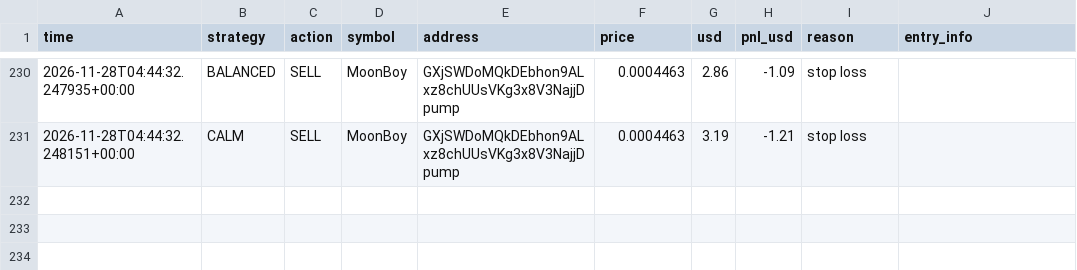
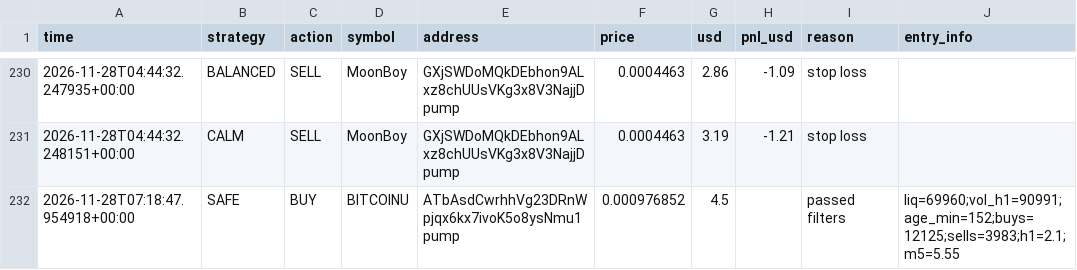
Before and after one commit to fahimkhayam75-test/C-testing, a CSV file: trades_v3.csv, drawn as a sheet; only a part is shown, gaps mark what is left out; the diff names each change by its address in the sheet, - before the commit and + after, or states it on an @@ line.

```diff
--- a/trades_v3.csv
+++ b/trades_v3.csv
+row 232: 2026-11-28T07:18:47.954918+00:00 | SAFE | BUY | BITCOINU | ATbAsdCwrhhVg23DRnWpjqx6kx7ivoK5o8ysNmu1pump | 0.000976852 | 4.5 |  | passed filters | liq=69960;vol_h1=90991;age_min=152;buys=12125;sells=3983;h1=2.1;m5=5.55
```
Also changed, not shown: 2 other files.
